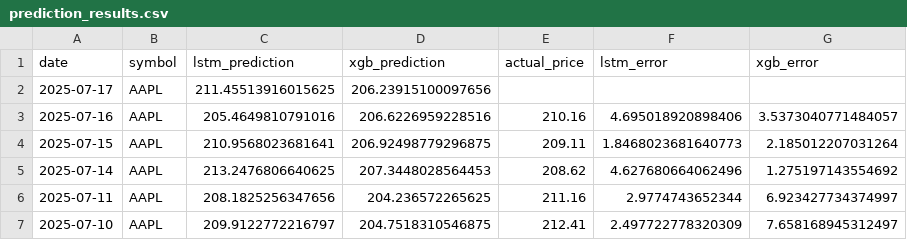
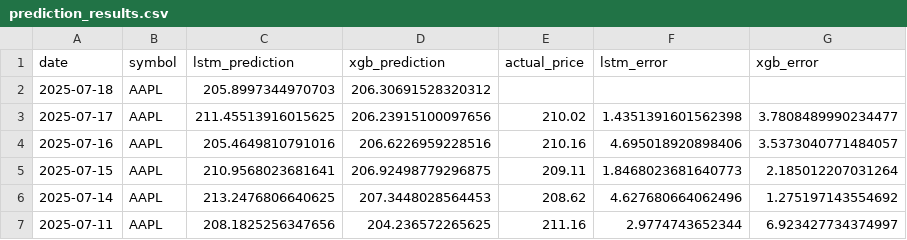
Before and after one commit to pankitthakkar/stock-price-predictor, a CSV file: prediction_results.csv, drawn as a sheet; only a part is shown; the shorter side is filled out with more unchanged rows.

```diff
--- a/prediction_results.csv
+++ b/prediction_results.csv
@@ -1,3 +1,4 @@
 date,symbol,lstm_prediction,xgb_prediction,actual_price,lstm_error,xgb_error
-2025-07-17,AAPL,211.45513916015625,206.23915100097656,,,
+2025-07-18,AAPL,205.8997344970703,206.30691528320312,,,
+2025-07-17,AAPL,211.45513916015625,206.23915100097656,210.02,1.4351391601562398,3.7808489990234477
 2025-07-16,AAPL,205.4649810791016,206.6226959228516,210.16,4.695018920898406,3.5373040771484057
```
Also changed, not shown: 2 other files.
